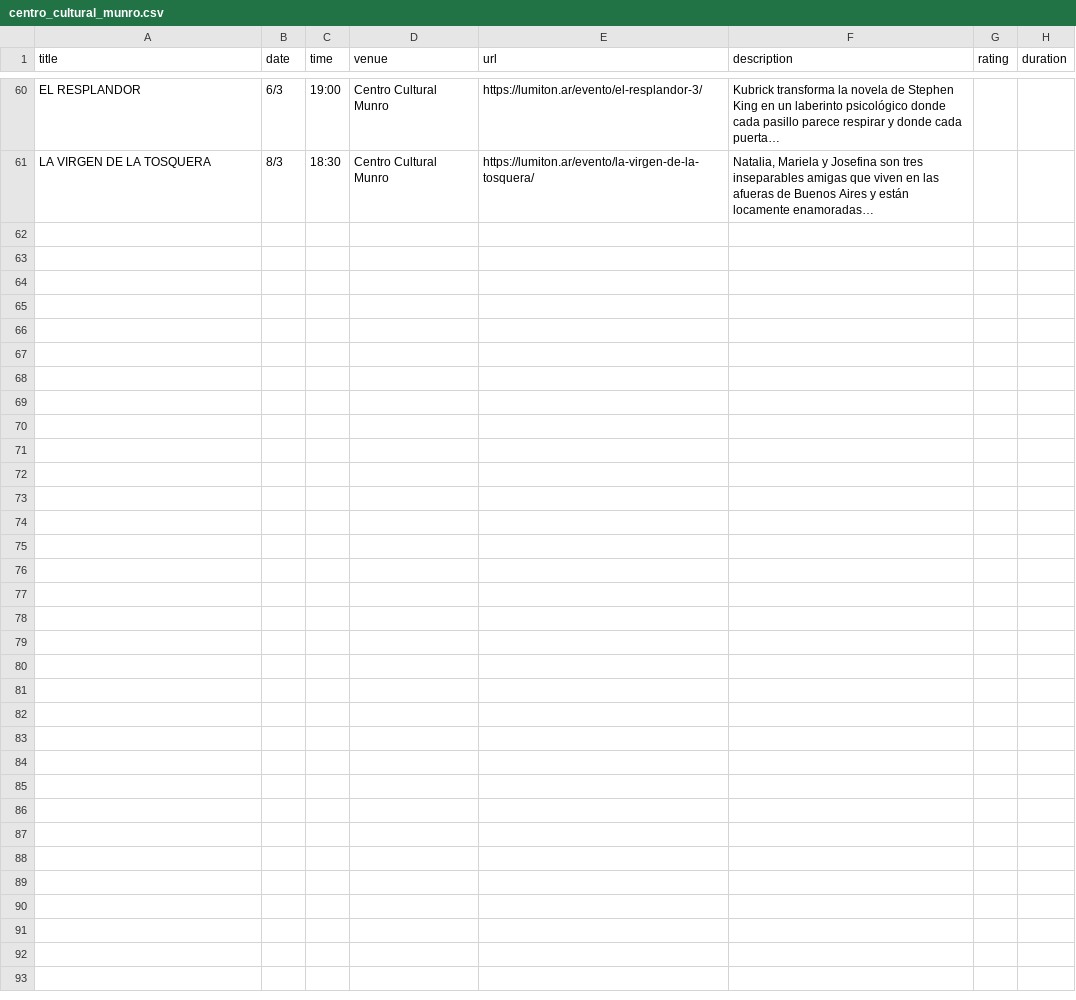
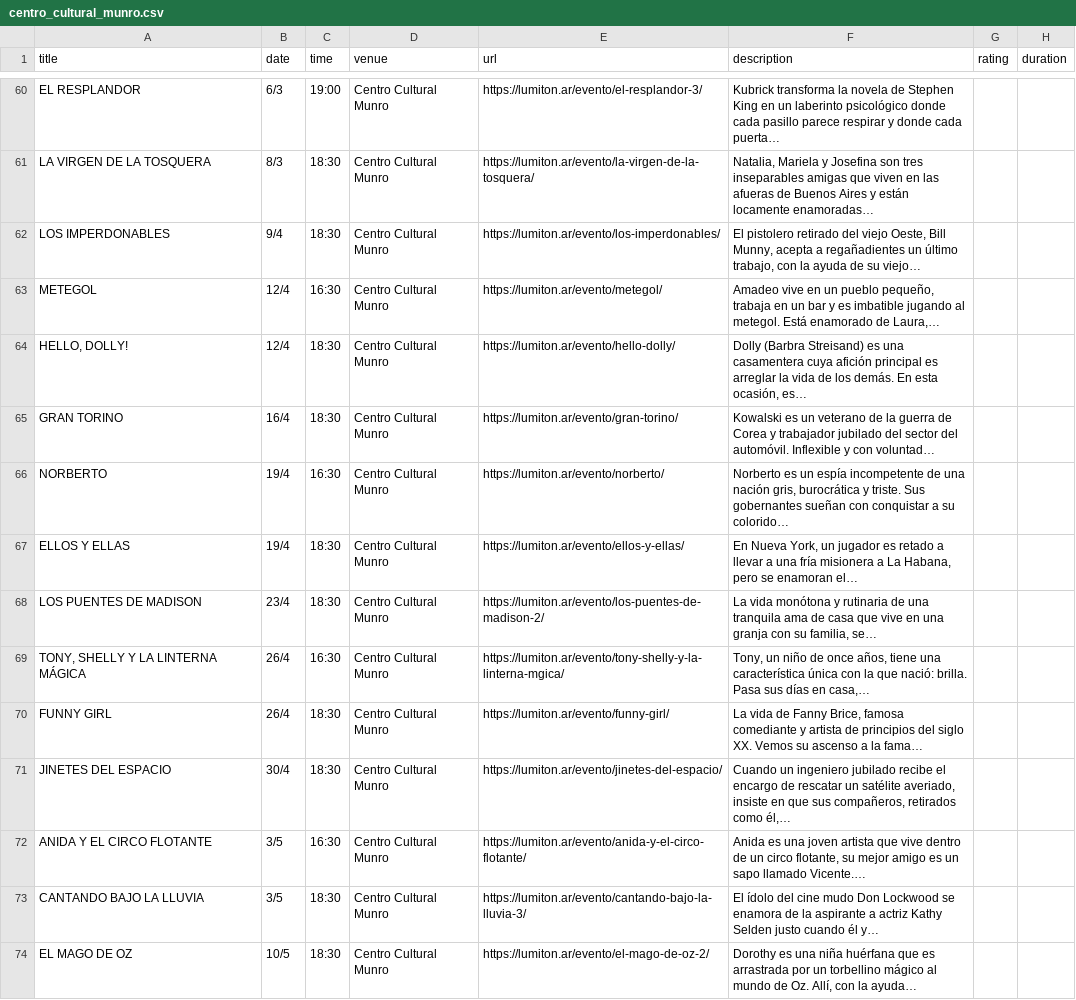
Before and after one commit to j-e-d/agenda-lumiton, a CSV file: data/centro_cultural_munro.csv, drawn as a sheet; only a part is shown, gaps mark what is left out; the diff names each change by its address in the sheet, - before the commit and + after, or states it on an @@ line.

```diff
--- a/data/centro_cultural_munro.csv
+++ b/data/centro_cultural_munro.csv
+row 62: LOS IMPERDONABLES | 9/4 | 18:30 | Centro Cultural Munro | https://lumiton.ar/evento/los-imperdonables/ | El pistolero retirado del viejo Oeste, Bill Munny, acepta a regañadientes un último trabajo, con la ayuda de su viejo…
+row 63: METEGOL | 12/4 | 16:30 | Centro Cultural Munro | https://lumiton.ar/evento/metegol/ | Amadeo vive en un pueblo pequeño, trabaja en un bar y es imbatible jugando al metegol. Está enamorado de Laura,…
+row 64: HELLO, DOLLY! | 12/4 | 18:30 | Centro Cultural Munro | https://lumiton.ar/evento/hello-dolly/ | Dolly (Barbra Streisand) es una casamentera cuya afición principal es arreglar la vida de los demás. En esta ocasión, es…
+row 65: GRAN TORINO | 16/4 | 18:30 | Centro Cultural Munro | https://lumiton.ar/evento/gran-torino/ | Kowalski es un veterano de la guerra de Corea y trabajador jubilado del sector del automóvil. Inflexible y con voluntad…
+row 66: NORBERTO | 19/4 | 16:30 | Centro Cultural Munro | https://lumiton.ar/evento/norberto/ | Norberto es un espía incompetente de una nación gris, burocrática y triste. Sus gobernantes sueñan con conquistar a su colorido…
+row 67: ELLOS Y ELLAS | 19/4 | 18:30 | Centro Cultural Munro | https://lumiton.ar/evento/ellos-y-ellas/ | En Nueva York, un jugador es retado a llevar a una fría misionera a La Habana, pero se enamoran el…
+row 68: LOS PUENTES DE MADISON | 23/4 | 18:30 | Centro Cultural Munro | https://lumiton.ar/evento/los-puentes-de-madison-2/ | La vida monótona y rutinaria de una tranquila ama de casa que vive en una granja con su familia, se…
+row 69: TONY, SHELLY Y LA LINTERNA MÁGICA | 26/4 | 16:30 | Centro Cultural Munro | https://lumiton.ar/evento/tony-shelly-y-la-linterna-mgica/ | Tony, un niño de once años, tiene una característica única con la que nació: brilla. Pasa sus días en casa,…
+row 70: FUNNY GIRL | 26/4 | 18:30 | Centro Cultural Munro | https://lumiton.ar/evento/funny-girl/ | La vida de Fanny Brice, famosa comediante y artista de principios del siglo XX. Vemos su ascenso a la fama…
+row 71: JINETES DEL ESPACIO | 30/4 | 18:30 | Centro Cultural Munro | https://lumiton.ar/evento/jinetes-del-espacio/ | Cuando un ingeniero jubilado recibe el encargo de rescatar un satélite averiado, insiste en que sus compañeros, retirados como él,…
+row 72: ANIDA Y EL CIRCO FLOTANTE | 3/5 | 16:30 | Centro Cultural Munro | https://lumiton.ar/evento/anida-y-el-circo-flotante/ | Anida es una joven artista que vive dentro de un circo flotante, su mejor amigo es un sapo llamado Vicente.…
+row 73: CANTANDO BAJO LA LLUVIA | 3/5 | 18:30 | Centro Cultural Munro | https://lumiton.ar/evento/cantando-bajo-la-lluvia-3/ | El ídolo del cine mudo Don Lockwood se enamora de la aspirante a actriz Kathy Selden justo cuando él y…
+row 74: EL MAGO DE OZ | 10/5 | 18:30 | Centro Cultural Munro | https://lumiton.ar/evento/el-mago-de-oz-2/ | Dorothy es una niña huérfana que es arrastrada por un torbellino mágico al mundo de Oz. Allí, con la ayuda…
```
Also changed, not shown: data/cine_york.csv, data/lumiton.csv, 7 other files.
